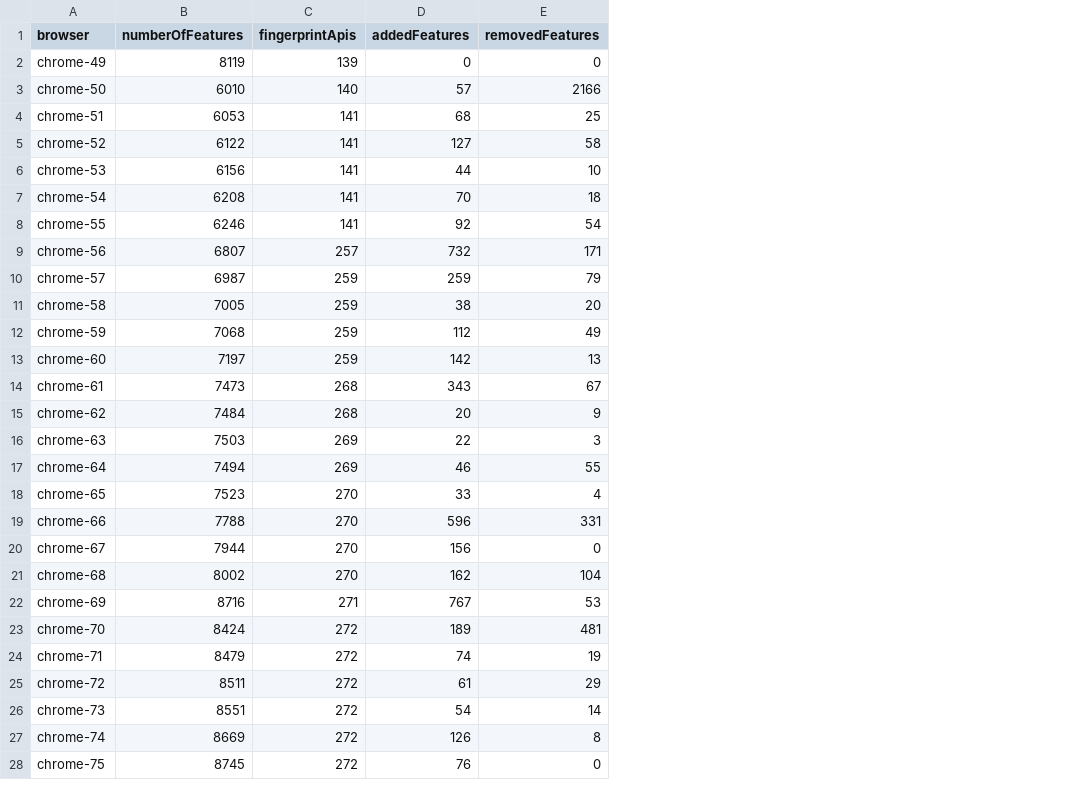
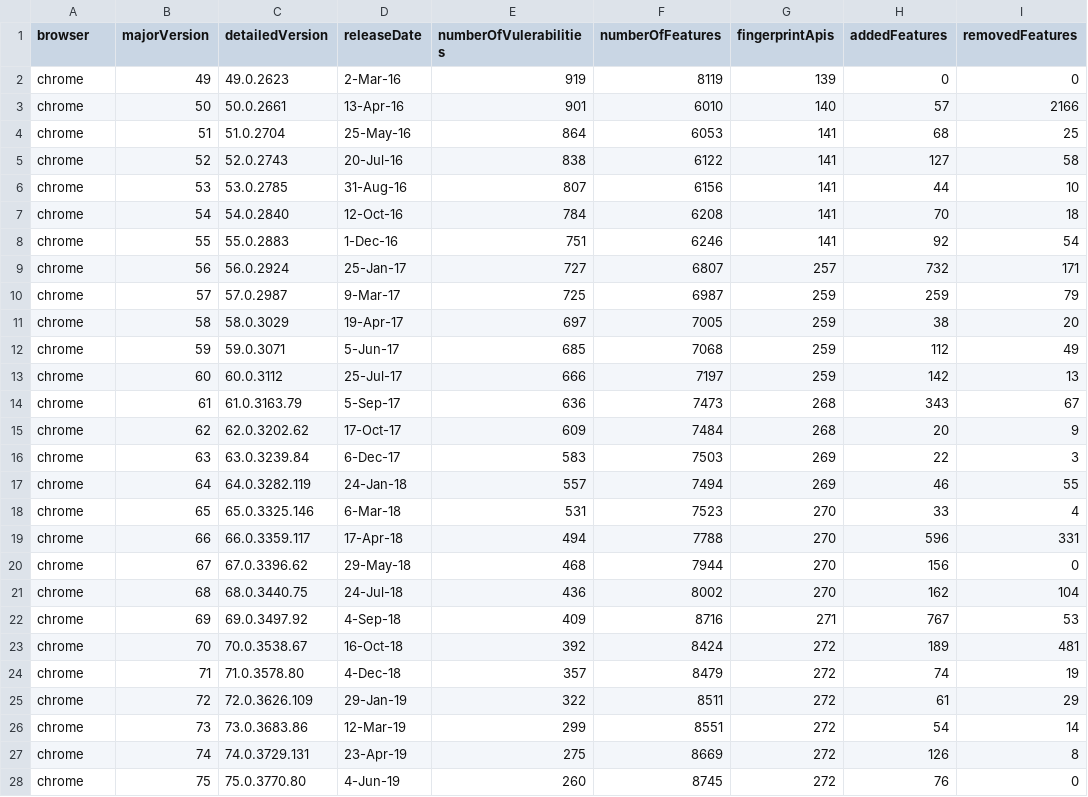
Before and after one commit to sa-akhavani/browserprint, a CSV file: analytics/reports/feature-report.csv, drawn as a sheet; only a part is shown; the diff covers the shown part only; the diff names each change by its address in the sheet, - before the commit and + after, or states it on an @@ line.

Commit message:
Generate Vulnerability Report. Update Feature reports

```diff
--- a/analytics/reports/feature-report.csv
+++ b/analytics/reports/feature-report.csv
+column B (majorVersion), rows 2-28: 49 | 50 | 51 | 52 | 53 | 54 | 55 | 56 | 57 | 58 | 59 | 60 | 61 | 62 | 63 | 64 | 65 | 66 | 67 | 68 | 69 | 70 | 71 | 72 | 73 | 74 | 75
+column C (detailedVersion), rows 2-28: 49.0.2623 | 50.0.2661 | 51.0.2704 | 52.0.2743 | 53.0.2785 | 54.0.2840 | 55.0.2883 | 56.0.2924 | 57.0.2987 | 58.0.3029 | 59.0.3071 | 60.0.3112 | 61.0.3163.79 | 62.0.3202.62 | 63.0.3239.84 | 64.0.3282.119 | 65.0.3325.146 | 66.0.3359.117 | 67.0.3396.62 | 68.0.3440.75 | 69.0.3497.92 | 70.0.3538.67 | 71.0.3578.80 | 72.0.3626.109 | 73.0.3683.86 | 74.0.3729.131 | 75.0.3770.80
+column D (releaseDate), rows 2-28: 2-Mar-16 | 13-Apr-16 | 25-May-16 | 20-Jul-16 | 31-Aug-16 | 12-Oct-16 | 1-Dec-16 | 25-Jan-17 | 9-Mar-17 | 19-Apr-17 | 5-Jun-17 | 25-Jul-17 | 5-Sep-17 | 17-Oct-17 | 6-Dec-17 | 24-Jan-18 | 6-Mar-18 | 17-Apr-18 | 29-May-18 | 24-Jul-18 | 4-Sep-18 | 16-Oct-18 | 4-Dec-18 | 29-Jan-19 | 12-Mar-19 | 23-Apr-19 | 4-Jun-19
+column E (numberOfVulerabilities), rows 2-28: 919 | 901 | 864 | 838 | 807 | 784 | 751 | 727 | 725 | 697 | 685 | 666 | 636 | 609 | 583 | 557 | 531 | 494 | 468 | 436 | 409 | 392 | 357 | 322 | 299 | 275 | 260
-A2 (browser): chrome-49
+A2 (browser): chrome
-A3 (browser): chrome-50
+A3 (browser): chrome
-A4 (browser): chrome-51
+A4 (browser): chrome
-A5 (browser): chrome-52
+A5 (browser): chrome
-A6 (browser): chrome-53
+A6 (browser): chrome
-A7 (browser): chrome-54
+A7 (browser): chrome
-A8 (browser): chrome-55
+A8 (browser): chrome
-A9 (browser): chrome-56
+A9 (browser): chrome
-A10 (browser): chrome-57
+A10 (browser): chrome
-A11 (browser): chrome-58
+A11 (browser): chrome
-A12 (browser): chrome-59
+A12 (browser): chrome
-A13 (browser): chrome-60
+A13 (browser): chrome
-A14 (browser): chrome-61
+A14 (browser): chrome
-A15 (browser): chrome-62
+A15 (browser): chrome
-A16 (browser): chrome-63
+A16 (browser): chrome
-A17 (browser): chrome-64
+A17 (browser): chrome
-A18 (browser): chrome-65
+A18 (browser): chrome
-A19 (browser): chrome-66
+A19 (browser): chrome
-A20 (browser): chrome-67
+A20 (browser): chrome
-A21 (browser): chrome-68
+A21 (browser): chrome
-A22 (browser): chrome-69
+A22 (browser): chrome
-A23 (browser): chrome-70
+A23 (browser): chrome
-A24 (browser): chrome-71
+A24 (browser): chrome
-A25 (browser): chrome-72
+A25 (browser): chrome
-A26 (browser): chrome-73
+A26 (browser): chrome
-A27 (browser): chrome-74
+A27 (browser): chrome
-A28 (browser): chrome-75
+A28 (browser): chrome
```
Also changed, not shown: 37 edited cells elsewhere in this file, 3 other files.
